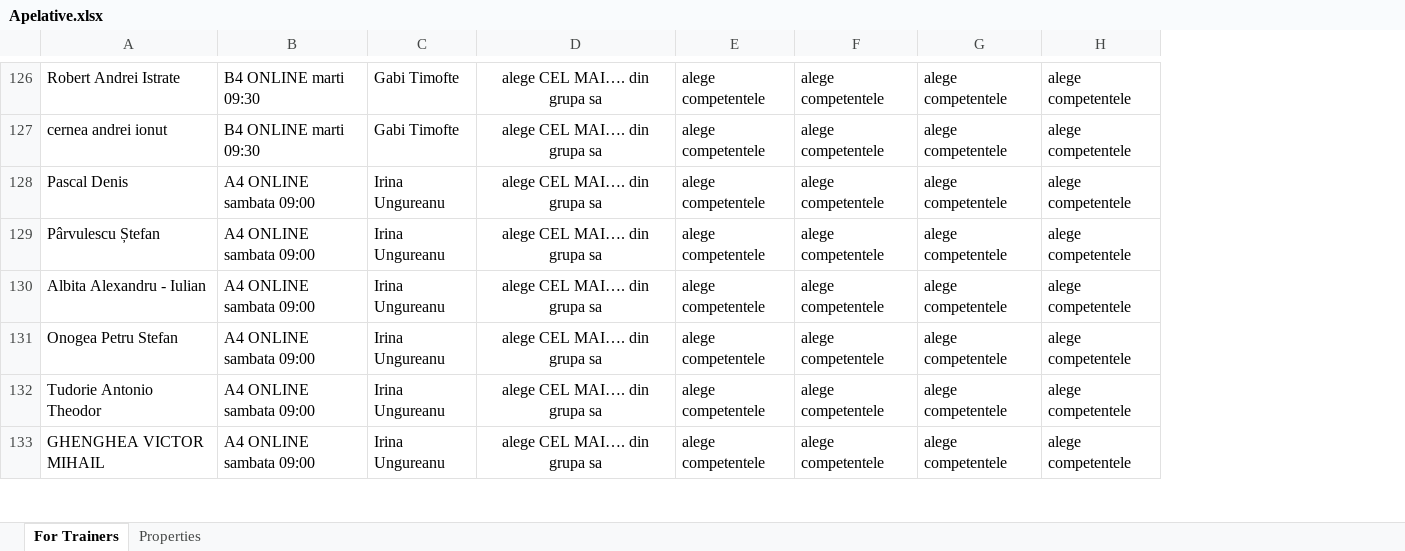
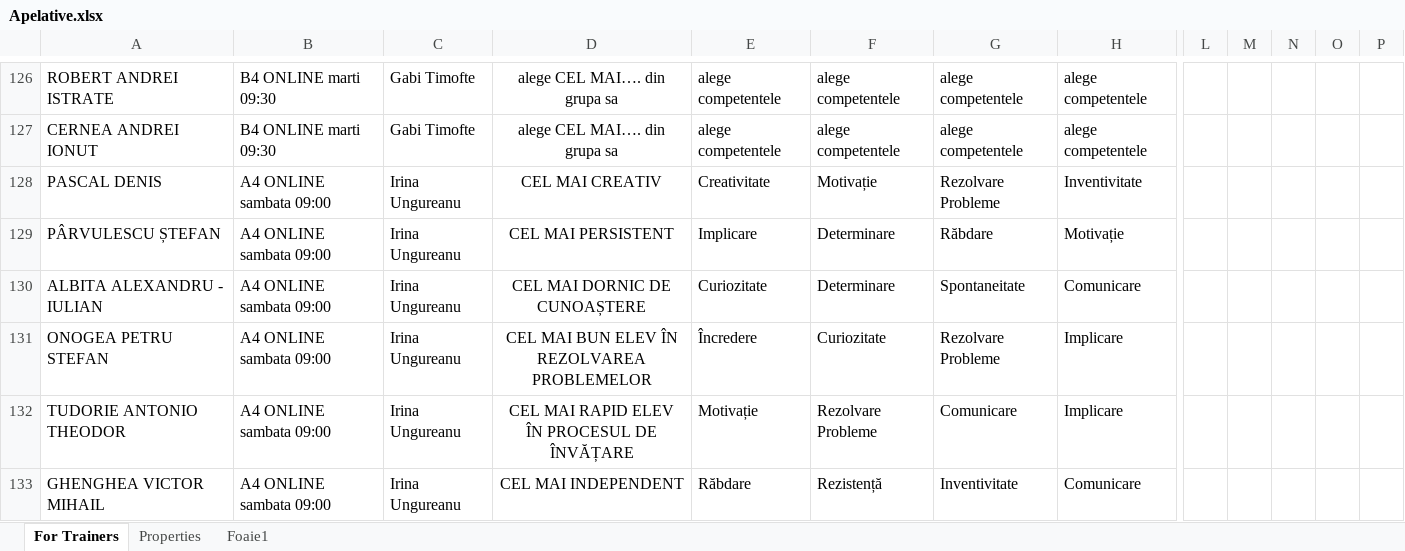
Before and after one commit to denisamaftei/mails, an Excel workbook: Apelative.xlsx, sheet For Trainers, drawn as a sheet; only a part is shown, gaps mark what is left out; values as stored, in another font and other column widths than the file's, no borders; charts and pictures not drawn; removed rows and columns are numbered as before the commit, all else as after; the diff covers the shown part only; the diff names each change by its address in the sheet, - before the commit and + after, or states it on an @@ line.

```diff
--- a/Apelative.xlsx (sheet For Trainers)
+++ b/Apelative.xlsx (sheet For Trainers)
+sheet tab: Foaie1
-column A, rows 126-133: Robert Andrei Istrate | cernea andrei ionut | Pascal Denis | Pârvulescu Ștefan | Albita Alexandru - Iulian | Onogea Petru Stefan | Tudorie Antonio Theodor | GHENGHEA VICTOR MIHAIL
+column A, rows 126-133: ROBERT ANDREI ISTRATE | CERNEA ANDREI IONUT | PASCAL DENIS | PÂRVULESCU ȘTEFAN | ALBITA ALEXANDRU - IULIAN | ONOGEA PETRU STEFAN | TUDORIE ANTONIO THEODOR | GHENGHEA VICTOR MIHAIL
+column L, empty
+column M, empty
+column N, empty
+column O, empty
+column P, empty
-D128: alege CEL MAI…. din grupa sa
+D128: CEL MAI CREATIV
-E128: alege competentele
+E128: Creativitate
-F128: alege competentele
+F128: Motivație
-G128: alege competentele
+G128: Rezolvare Probleme
-H128: alege competentele
+H128: Inventivitate
-D129: alege CEL MAI…. din grupa sa
+D129: CEL MAI PERSISTENT
-E129: alege competentele
+E129: Implicare
-F129:F130: alege competentele
+F129:F130: Determinare
-G129: alege competentele
+G129: Răbdare
-H129: alege competentele
+H129: Motivație
-D130: alege CEL MAI…. din grupa sa
+D130: CEL MAI DORNIC DE CUNOAȘTERE
-E130: alege competentele
+E130: Curiozitate
-G130: alege competentele
+G130: Spontaneitate
-H130: alege competentele
+H130: Comunicare
-D131: alege CEL MAI…. din grupa sa
+D131: CEL MAI BUN ELEV ÎN REZOLVAREA PROBLEMELOR
-E131: alege competentele
+E131: Încredere
-F131: alege competentele
+F131: Curiozitate
-G131: alege competentele
+G131: Rezolvare Probleme
-H131:H132: alege competentele
+H131:H132: Implicare
-D132: alege CEL MAI…. din grupa sa
+D132: CEL MAI RAPID ELEV ÎN PROCESUL DE ÎNVĂȚARE
-E132: alege competentele
+E132: Motivație
-F132: alege competentele
+F132: Rezolvare Probleme
-G132: alege competentele
+G132: Comunicare
-D133: alege CEL MAI…. din grupa sa
+D133: CEL MAI INDEPENDENT
-E133: alege competentele
+E133: Răbdare
-F133: alege competentele
+F133: Rezistență
-G133: alege competentele
+G133: Inventivitate
-H133: alege competentele
+H133: Comunicare
```
Also changed, not shown: 2 added rows, 2 removed rows and 448 edited cells elsewhere in this sheet, sheet Properties, charts or pictures, 5 other files.
